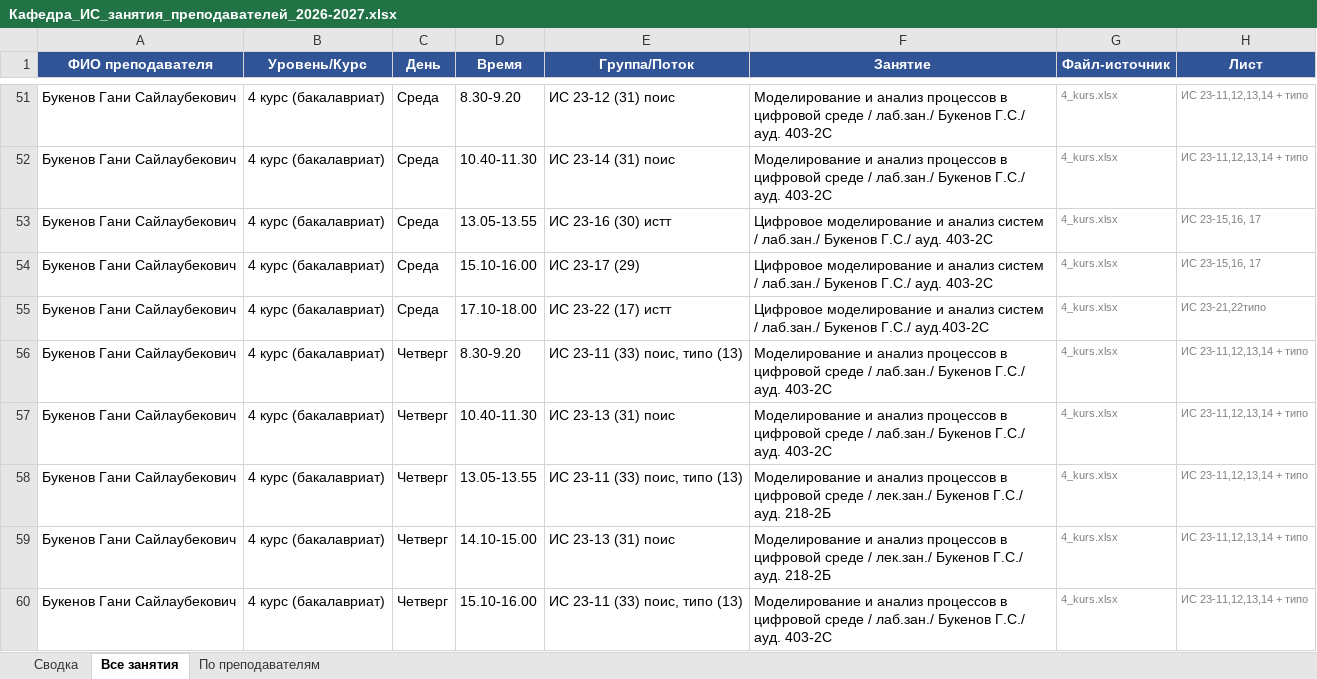
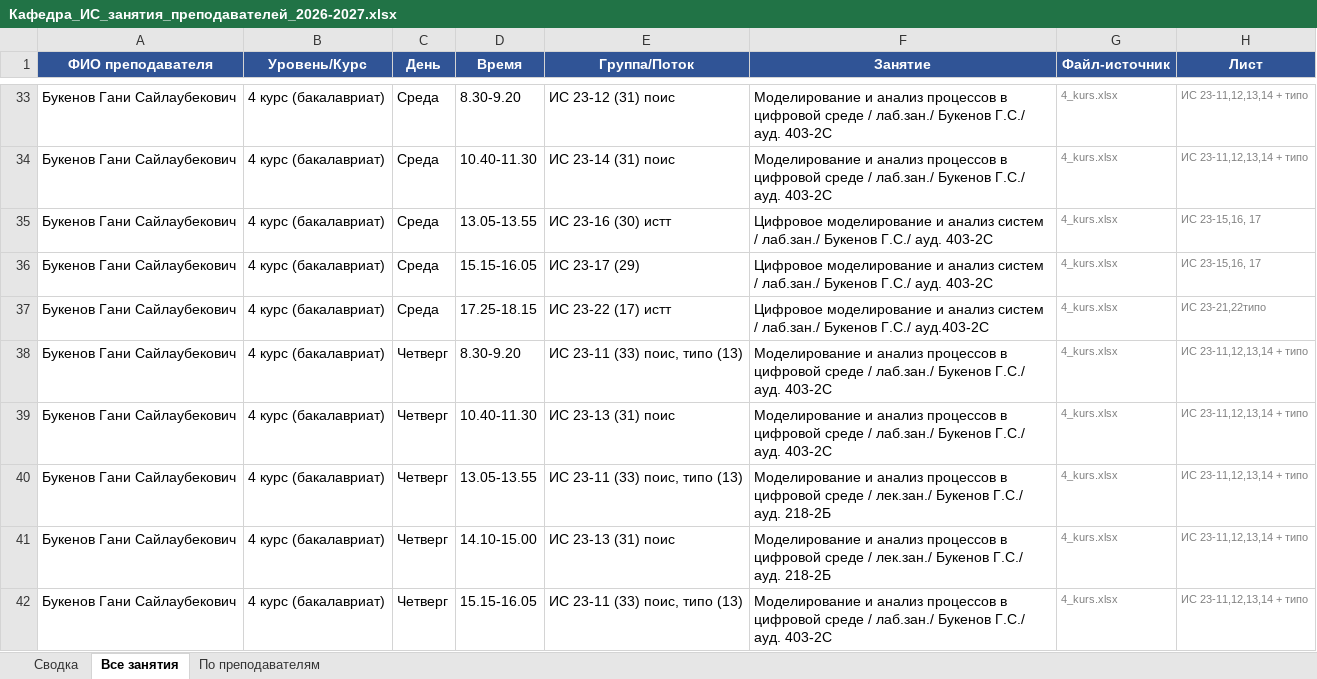
Before and after one commit to drashidinov/ATUscheduleIS, an Excel workbook: dist/Кафедра_ИС_занятия_преподавателей_2026-2027.xlsx, sheet Все занятия, drawn as a sheet; only a part is shown, gaps mark what is left out; values as stored, in another font and other column widths than the file's, no borders; addresses are those after the commit; the diff covers the shown part only; the diff names each change by its address in the sheet, - before the commit and + after, or states it on an @@ line.

```diff
--- a/dist/Кафедра_ИС_занятия_преподавателей_2026-2027.xlsx (sheet Все занятия)
+++ b/dist/Кафедра_ИС_занятия_преподавателей_2026-2027.xlsx (sheet Все занятия)
-D36 (Время): 15.10-16.00
+D36 (Время): 15.15-16.05
-D37 (Время): 17.10-18.00
+D37 (Время): 17.25-18.15
-D42 (Время): 15.10-16.00
+D42 (Время): 15.15-16.05
```
Also changed, not shown: 16 added rows, 196 removed rows and 97 edited cells elsewhere in this sheet, sheet По преподавателям, sheet Сводка, 5 other files.
